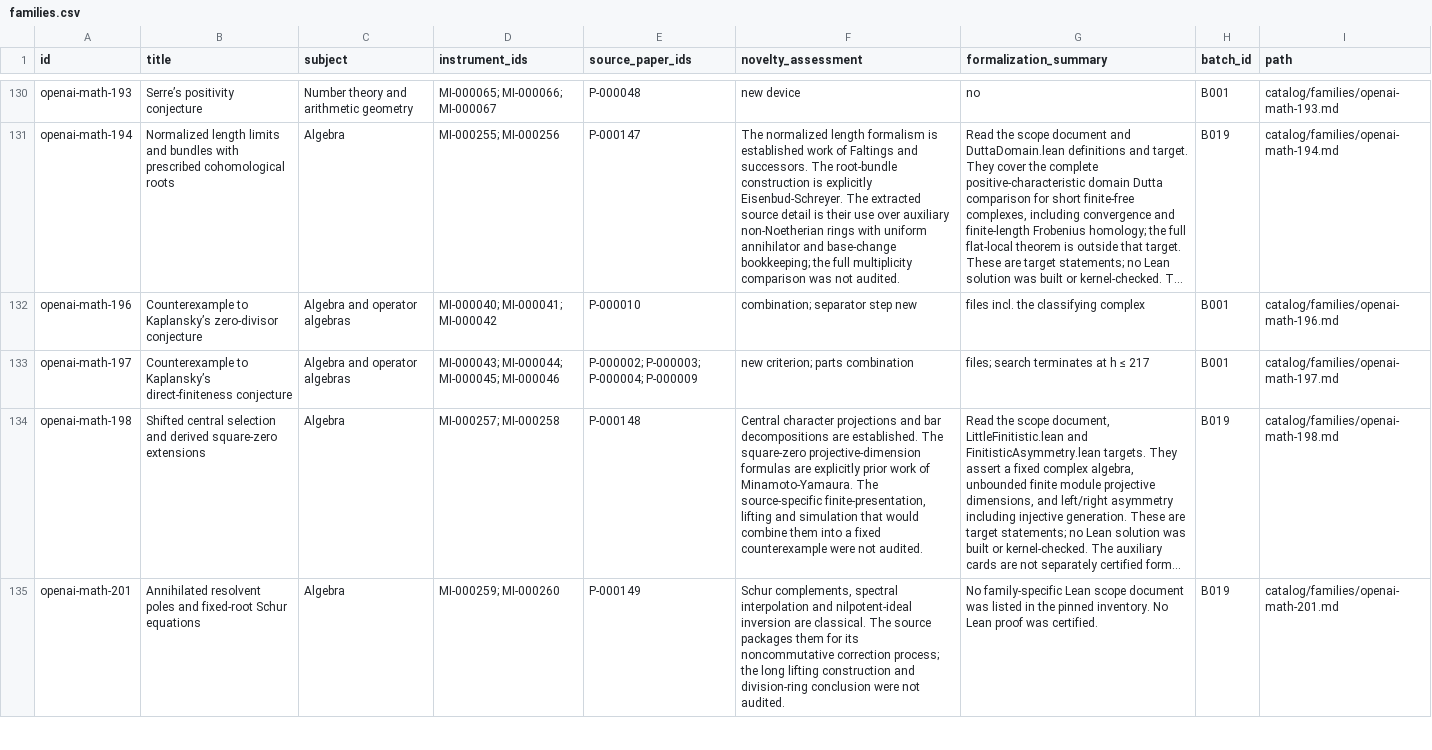
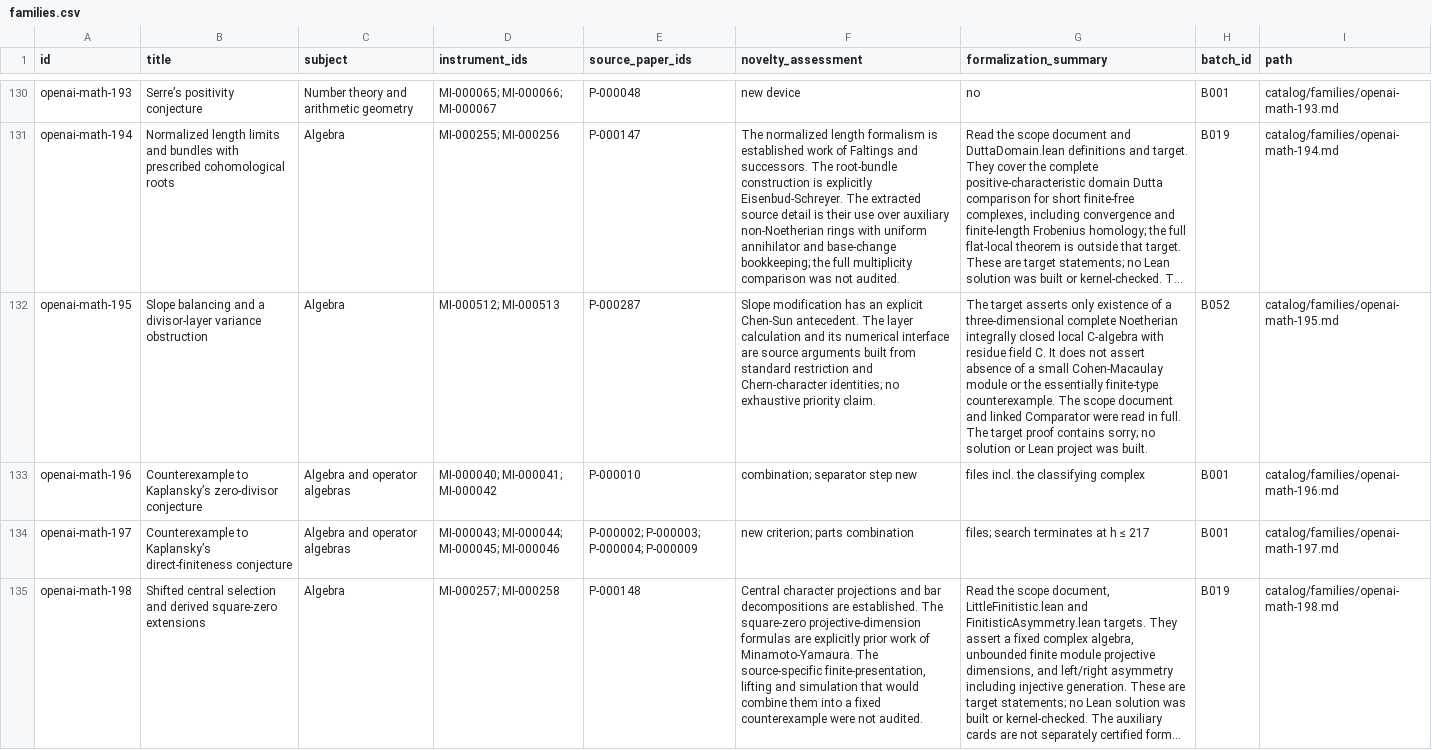
Before and after one commit to yxie2/math-instruments, a CSV file: exports/families.csv, drawn as a sheet; only a part is shown, gaps mark what is left out; the shorter side is filled out with more unchanged rows; long unchanged cells end in …; the diff covers the shown part only; the diff names each change by its address in the sheet, - before the commit and + after, or states it on an @@ line.

```diff
--- a/exports/families.csv
+++ b/exports/families.csv
+row 132: openai-math-195 | Slope balancing and a divisor-layer variance obstruction | Algebra | MI-000512; MI-000513 | P-000287 | Slope modification has an explicit Chen-Sun antecedent. The layer calculation and its numerical interface are source arguments built from standard restriction and Chern-character identities; no exhaustive priority claim. | The target asserts only existence of a three-dimensional complete Noetherian integrally closed local C-algebra with residue field C. It does not assert absence of a small Cohen-Macaulay module or the essentially finite-type counterexample. The scope document and linked Comparator were read in full. The target proof contains sorry; no solution or Lean project was built. | B052 | catalog/families/openai-math-195.md
```
Also changed, not shown: 3 added rows elsewhere in this file, exports/instruments.csv, exports/papers.csv, 34 other files.
